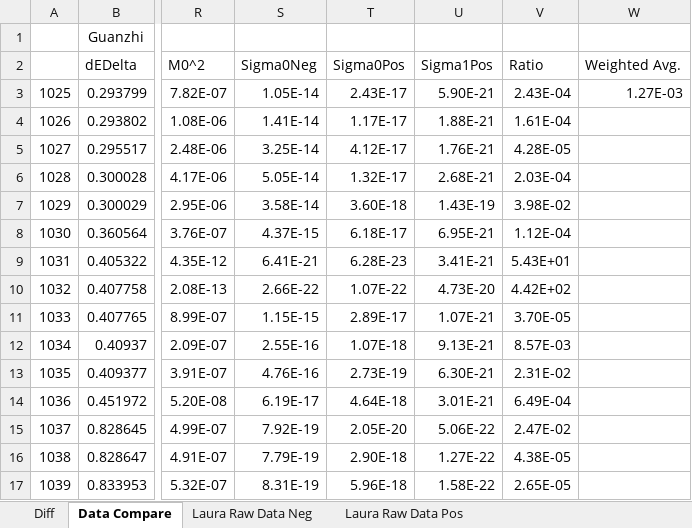
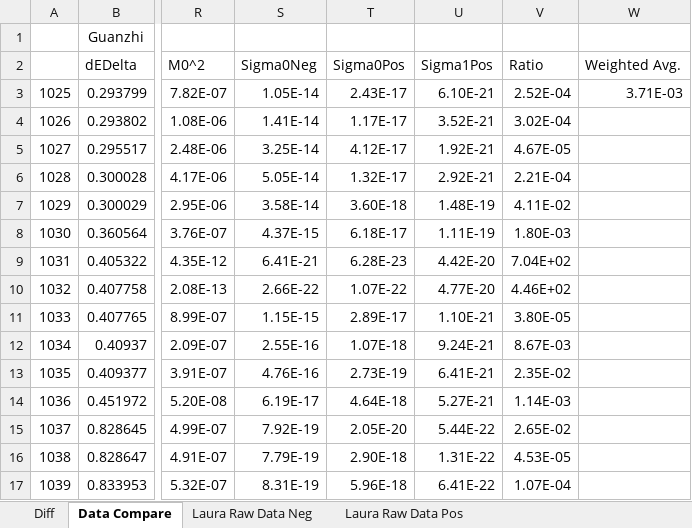
Before and after one commit to laurarnichols/CrossSectionCalculations, an Excel workbook: TimeDomainPaper/SiVH3/results/Si_4x4x4_0th_20230823_new_lattice_constant.xlsx, sheet Data Compare, drawn as a sheet; only a part is shown, gaps mark what is left out; values as stored, in another font and other column widths than the file's, no borders; the diff covers the shown part only; the diff names each change by its address in the sheet, - before the commit and + after, or states it on an @@ line.

Commit message:
Update time domain paper results with more-accurate numbers

```diff
--- a/TimeDomainPaper/SiVH3/results/Si_4x4x4_0th_20230823_new_lattice_constant.xlsx (sheet Data Compare)
+++ b/TimeDomainPaper/SiVH3/results/Si_4x4x4_0th_20230823_new_lattice_constant.xlsx (sheet Data Compare)
-U3: 5.90E-21
+U3: 6.10E-21
-V3: 2.43E-04
+V3: 2.52E-04
-W3: 1.27E-03
+W3: 3.71E-03
-U4: 1.88E-21
+U4: 3.52E-21
-V4: 1.61E-04
+V4: 3.02E-04
-U5: 1.76E-21
+U5: 1.92E-21
-V5: 4.28E-05
+V5: 4.67E-05
-U6: 2.68E-21
+U6: 2.92E-21
-V6: 2.03E-04
+V6: 2.21E-04
-U7: 1.43E-19
+U7: 1.48E-19
-V7: 3.98E-02
+V7: 4.11E-02
-U8: 6.95E-21
+U8: 1.11E-19
-V8: 1.12E-04
+V8: 1.80E-03
-U9: 3.41E-21
+U9: 4.42E-20
-V9: 5.43E+01
+V9: 7.04E+02
-U10: 4.73E-20
+U10: 4.77E-20
-V10: 4.42E+02
+V10: 4.46E+02
-U11: 1.07E-21
+U11: 1.10E-21
-V11: 3.70E-05
+V11: 3.80E-05
-U12: 9.13E-21
+U12: 9.24E-21
-V12: 8.57E-03
+V12: 8.67E-03
-U13: 6.30E-21
+U13: 6.41E-21
-V13: 2.31E-02
+V13: 2.35E-02
-U14: 3.01E-21
+U14: 5.27E-21
-V14: 6.49E-04
+V14: 1.14E-03
-U15: 5.06E-22
+U15: 5.44E-22
-V15: 2.47E-02
+V15: 2.65E-02
-U16: 1.27E-22
+U16: 1.31E-22
-V16: 4.38E-05
+V16: 4.53E-05
-U17: 1.58E-22
+U17: 6.41E-22
-V17: 2.65E-05
+V17: 1.07E-04
```
Also changed, not shown: 90 edited cells elsewhere in this sheet, sheet Laura Raw Data Pos, 2 other files.
